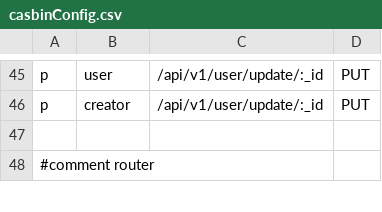
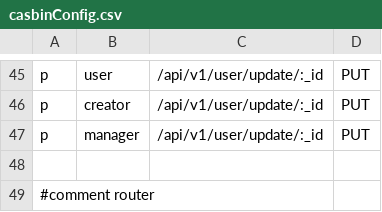
Before and after one commit to huy20222003/ideaswap-server, a CSV file: src/config/casbinConfig/casbinConfig.csv, drawn as a sheet; only a part is shown, gaps mark what is left out.

Commit message:
Update casbinConfig.csv

```diff
--- a/src/config/casbinConfig/casbinConfig.csv
+++ b/src/config/casbinConfig/casbinConfig.csv
@@ -46,2 +46,3 @@ p, user, /api/v1/user/update/:_id, PUT
 p, creator, /api/v1/user/update/:_id, PUT
+p, manager, /api/v1/user/update/:_id, PUT
 
```
